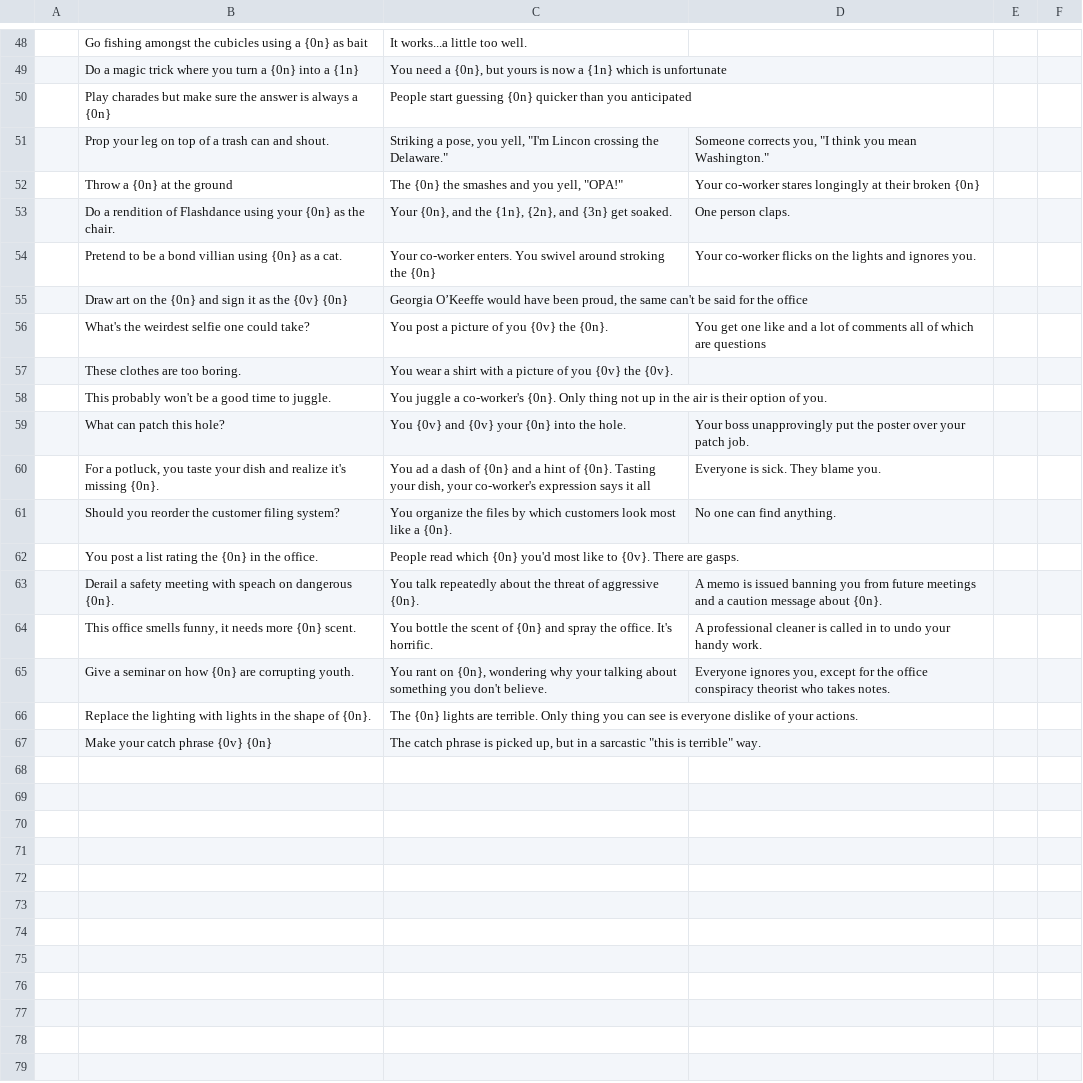
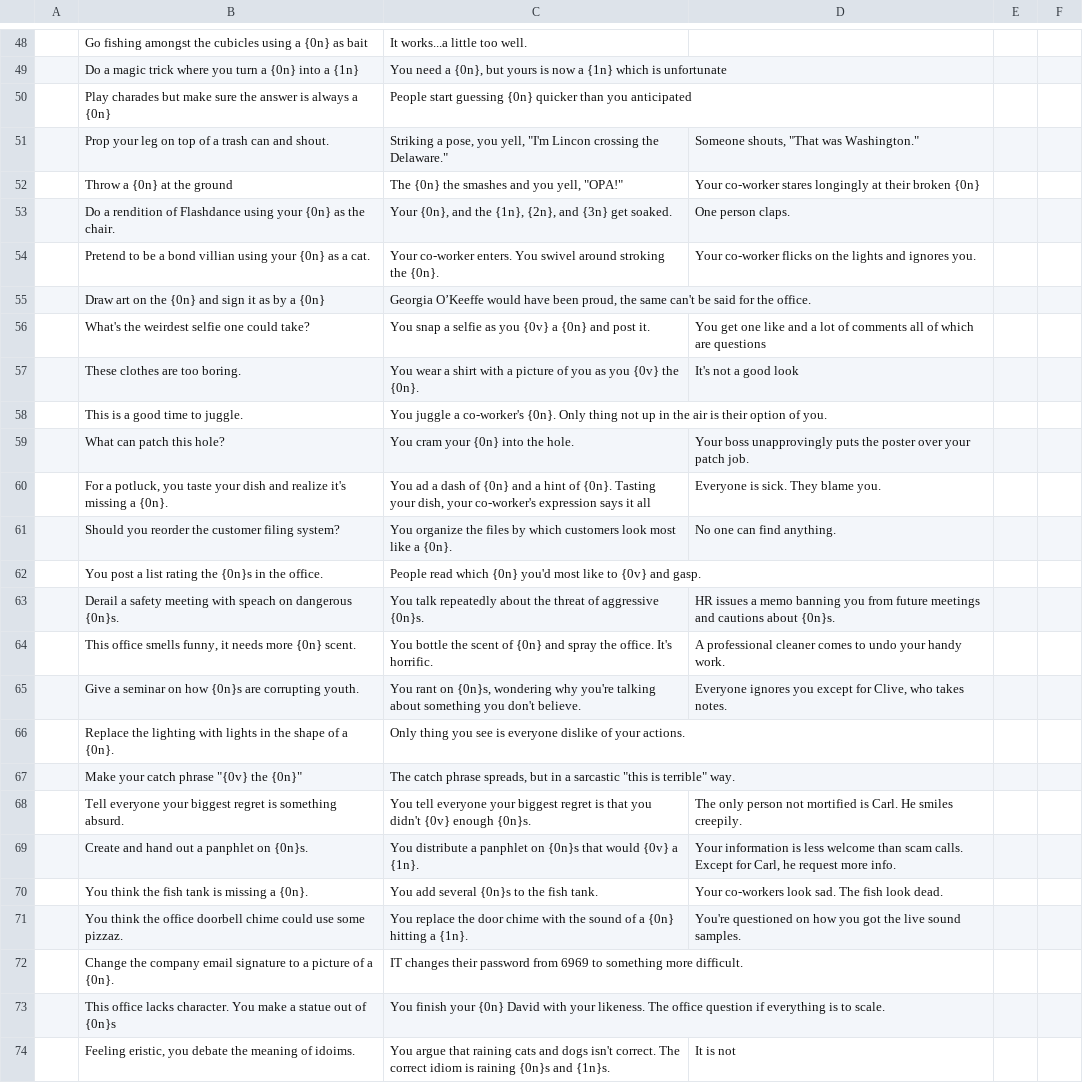
Before and after one commit to ArtfulJW/GGJ2024_UltimateGameJamGang, a CSV file: CSV/Game Jam Sheets - Thot Jot - Minor Negative Prompts.csv, drawn as a sheet; only a part is shown, gaps mark what is left out; the diff covers the shown part only; the diff names each change by its address in the sheet, - before the commit and + after, or states it on an @@ line.

```diff
--- a/CSV/Game Jam Sheets - Thot Jot - Minor Negative Prompts.csv
+++ b/CSV/Game Jam Sheets - Thot Jot - Minor Negative Prompts.csv
-D51: Someone corrects you, "I think you mean Washington."
+D51: Someone shouts, "That was Washington."
-B54: …villian using {0n} as…
+B54: …villian using your {0n} as…
-C54: …stroking the {0n}
+C54: …stroking the {0n}.
-B55: …it as the {0v} {0n}
+B55: …it as by a {0n}
-C55: …for the office
+C55: …for the office.
-C56: You post a picture of you {0v} the {0n}.
+C56: You snap a selfie as you {0v} a {0n} and post it.
-C57: …of you {0v} the {0v}.
+C57: …of you as you {0v} the {0n}.
-D57: (empty)
+D57: It's not a good look
-B58: This probably won't be a good time to juggle.
+B58: This is a good time to juggle.
-C59: You {0v} and {0v} your {0n} into the hole.
+C59: You cram your {0n} into the hole.
-D59: …boss unapprovingly put the poster…
+D59: …boss unapprovingly puts the poster…
-B60: …it's missing {0n}.
+B60: …it's missing a {0n}.
-B62: …rating the {0n} in the…
+B62: …rating the {0n}s in the…
-C62: …like to {0v}. There are gasps.
+C62: …like to {0v} and gasp.
-B63: …on dangerous {0n}.
+B63: …on dangerous {0n}s.
-C63: …of aggressive {0n}.
+C63: …of aggressive {0n}s.
-D63: A memo is issued banning you from future meetings and a caution message about {0n}.
+D63: HR issues a memo banning you from future meetings and cautions about {0n}s.
-D64: …professional cleaner is called in to undo…
+D64: …professional cleaner comes to undo…
-B65: …on how {0n} are corrupting…
+B65: …on how {0n}s are corrupting…
-C65: …rant on {0n}, wondering why your talking about…
+C65: …rant on {0n}s, wondering why you're talking about…
-D65: Everyone ignores you, except for the office conspiracy theorist who takes…
+D65: Everyone ignores you except for Clive, who takes…
-B66: …shape of {0n}.
+B66: …shape of a {0n}.
-C66: The {0n} lights are terrible. Only thing you can see is…
+C66: Only thing you see is…
-B67: Make your catch phrase {0v} {0n}
+B67: Make your catch phrase "{0v} the {0n}"
-C67: …catch phrase is picked up, but in…
+C67: …catch phrase spreads, but in…
+row 68:  | Tell everyone your biggest regret is something absurd. | You tell everyone your biggest regret is that you didn't {0v} enough {0n}s. | The only person not mortified is Carl. He smiles creepily.
+row 69:  | Create and hand out a panphlet on {0n}s. | You distribute a panphlet on {0n}s that would {0v} a {1n}. | Your information is less welcome than scam calls. Except for Carl, he request more info.
+row 70:  | You think the fish tank is missing a {0n}. | You add several {0n}s to the fish tank. | Your co-workers look sad. The fish look dead.
+row 71:  | You think the office doorbell chime could use some pizzaz. | You replace the door chime with the sound of a {0n} hitting a {1n}. | You're questioned on how you got the live sound samples.
+row 72:  | Change the company email signature to a picture of a {0n}. | IT changes their password from 6969 to something more difficult.
+row 73:  | This office lacks character. You make a statue out of {0n}s | You finish your {0n} David with your likeness. The office question if everything is to scale.
+row 74:  | Feeling eristic, you debate the meaning of idoims. | You argue that raining cats and dogs isn't correct. The correct idiom is raining {0n}s and {1n}s. | It is not
```
Also changed, not shown: 9 added rows and 7 edited cells elsewhere in this file, CSV/Game Jam Sheets - Thot Jot - Major Negative Prompts.csv, CSV/Game Jam Sheets - Thot Jot - Minor Positive Prompts.csv, 1 other file.
